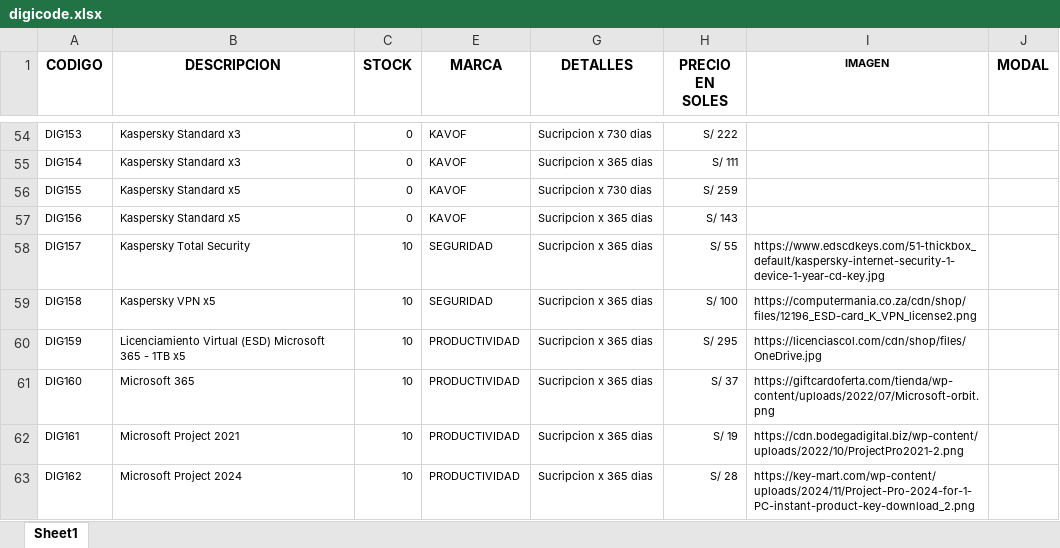
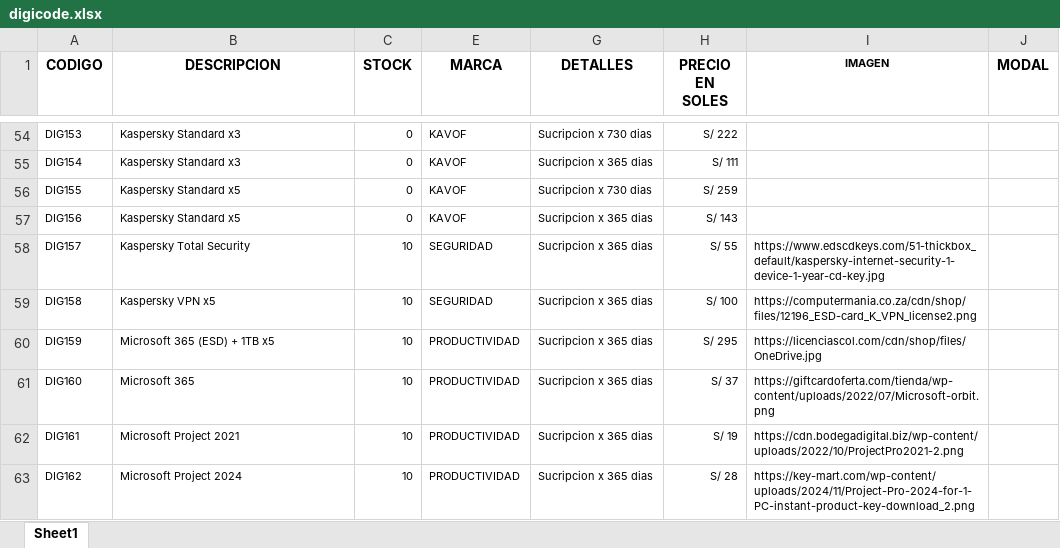
Before and after one commit to scperu/store, an Excel workbook: digicode.xlsx, sheet Sheet1, drawn as a sheet; only a part is shown, gaps mark what is left out; values as stored, in another font and other column widths than the file's, no borders; conditional formats and table styles not drawn; the diff names each change by its address in the sheet, - before the commit and + after, or states it on an @@ line.

Commit message:
Add files via upload

```diff
--- a/digicode.xlsx (sheet Sheet1)
+++ b/digicode.xlsx (sheet Sheet1)
-B60 (DESCRIPCION): Licenciamiento Virtual (ESD) Microsoft 365 - 1TB x5
+B60 (DESCRIPCION): Microsoft 365 (ESD) + 1TB x5
```
